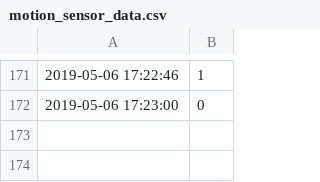
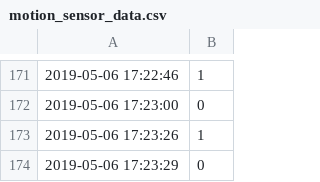
Before and after one commit to stefseidl/stefseidl.github.io, a CSV file: data/motion_sensor_data.csv, drawn as a sheet; only a part is shown, gaps mark what is left out.

```diff
--- a/data/motion_sensor_data.csv
+++ b/data/motion_sensor_data.csv
@@ -172 +172,3 @@
 2019-05-06 17:23:00,0
+2019-05-06 17:23:26,1
+2019-05-06 17:23:29,0
```
Also changed, not shown: data/temphum_data.csv.
